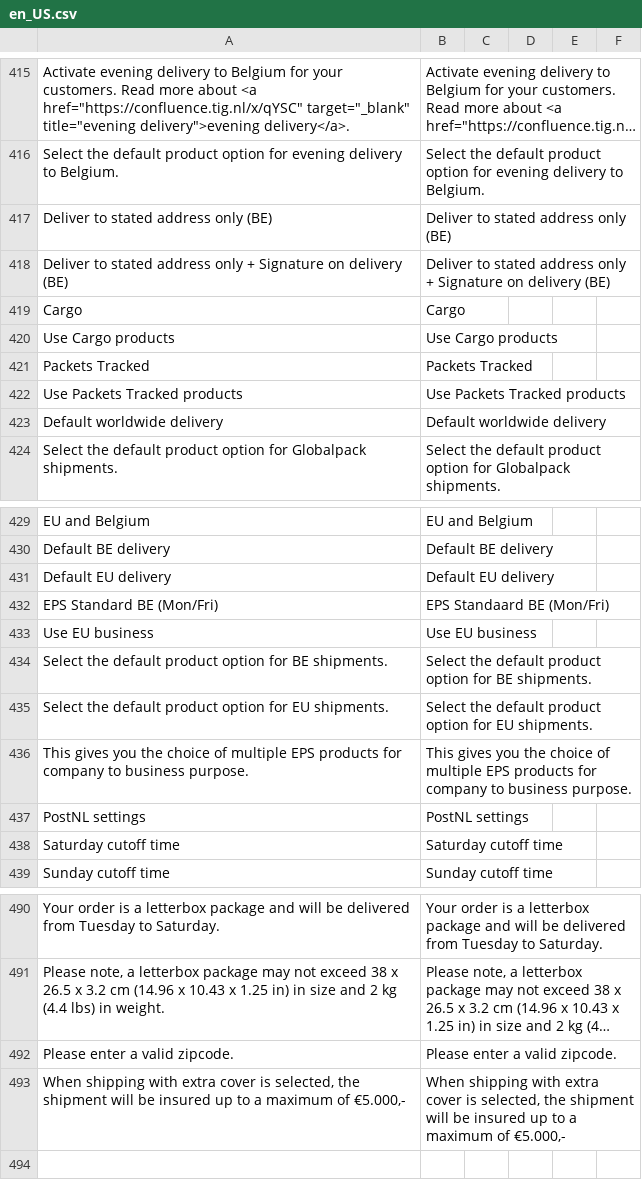
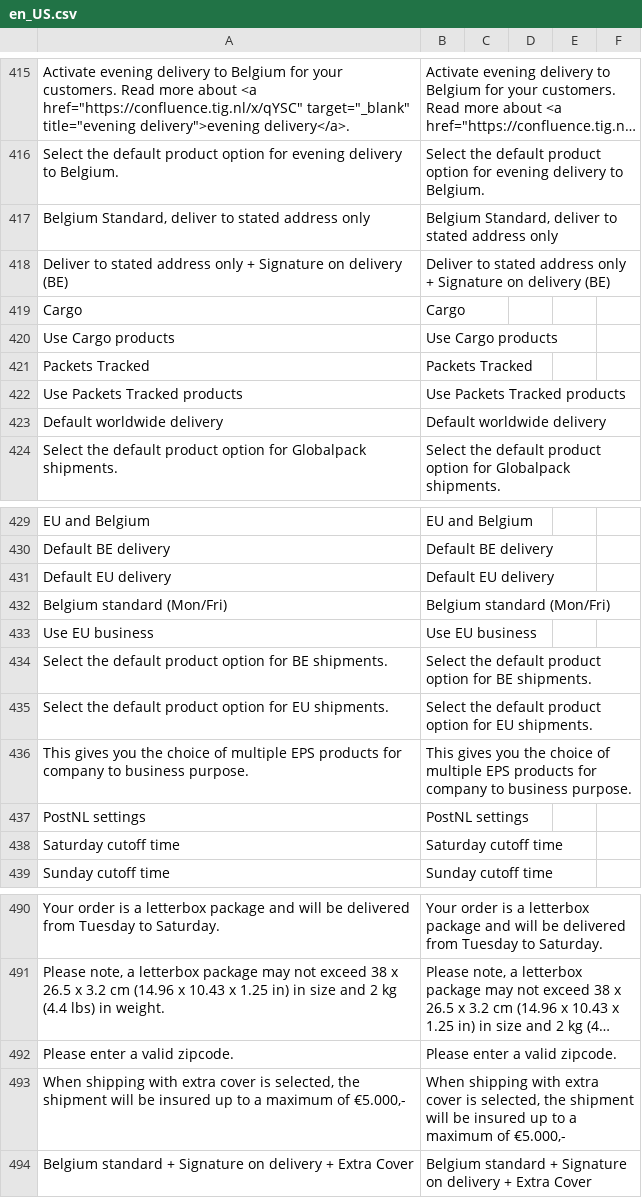
Before and after one commit to postnl/postnl-magento2, a CSV file: i18n/en_US.csv, drawn as a sheet; only a part is shown, gaps mark what is left out; long unchanged cells end in …; removed rows and columns are numbered as before the commit, all else as after; the diff names each change by its address in the sheet, - before the commit and + after, or states it on an @@ line.

Commit message:
Changed product code labels & translations

```diff
--- a/i18n/en_US.csv
+++ b/i18n/en_US.csv
-row 417: Deliver to stated address only (BE) | Deliver to stated address only (BE)
+row 417: Belgium Standard, deliver to stated address only | Belgium Standard, deliver to stated address only
-row 432: EPS Standard BE (Mon/Fri) | EPS Standaard BE (Mon/Fri)
+row 432: Belgium standard (Mon/Fri) | Belgium standard (Mon/Fri)
+row 494: Belgium standard + Signature on delivery + Extra Cover | Belgium standard + Signature on delivery + Extra Cover
```
Also changed, not shown: i18n/nl_NL.csv, 1 other file.
